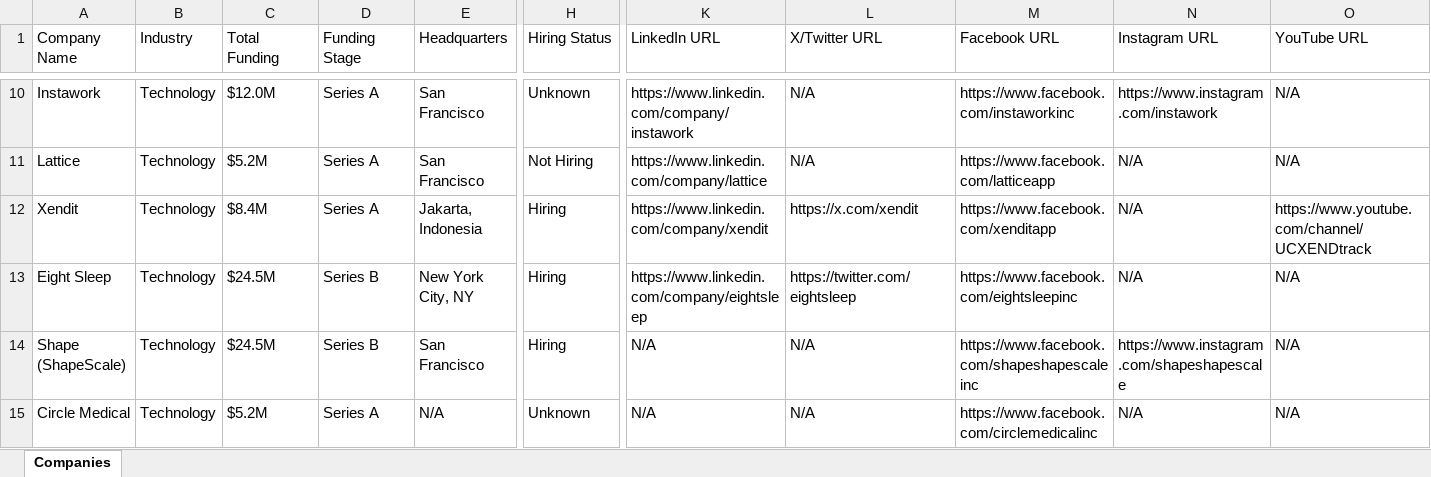
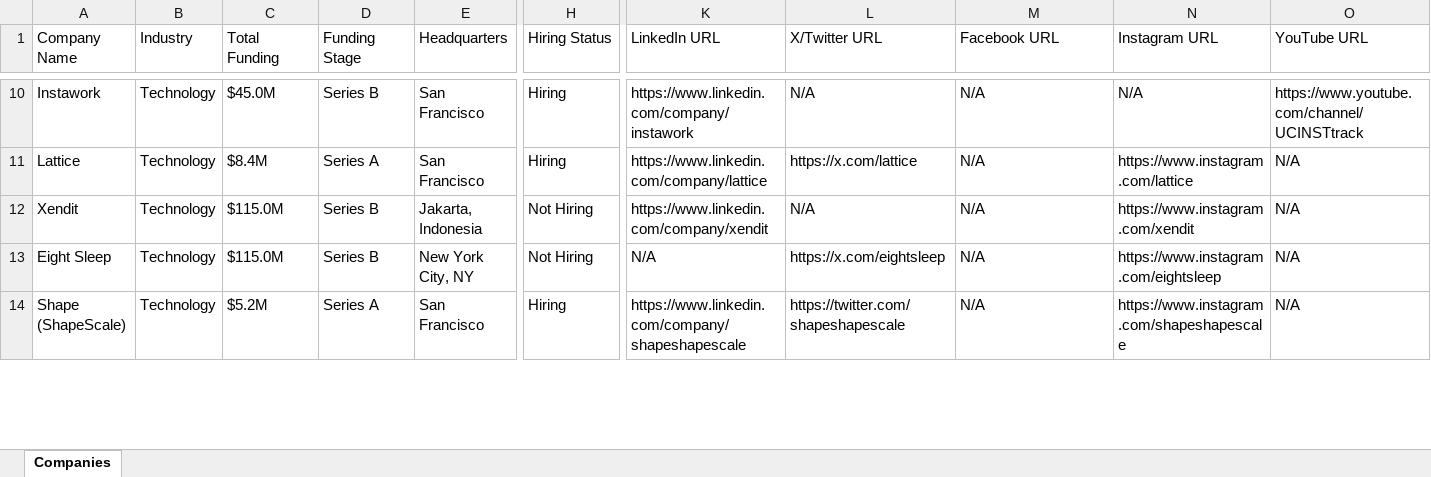
Before and after one commit to usergit535/talent_intelligence_project_2, an Excel workbook: output/companies.xlsx, sheet Companies, drawn as a sheet; only a part is shown, gaps mark what is left out; values as stored, in another font and other column widths than the file's, no cell formats; removed rows and columns are numbered as before the commit, all else as after; rows hold the shown columns only; the diff covers the shown part only; the diff names each change by its address in the sheet, - before the commit and + after, or states it on an @@ line.

```diff
--- a/output/companies.xlsx (sheet Companies)
+++ b/output/companies.xlsx (sheet Companies)
-C10 (Total Funding): $12.0M
+C10 (Total Funding): $45.0M
-D10 (Funding Stage): Series A
+D10 (Funding Stage): Series B
-H10 (Hiring Status): Unknown
+H10 (Hiring Status): Hiring
-M10 (Facebook URL): https://www.facebook.com/instaworkinc
+M10 (Facebook URL): N/A
-N10 (Instagram URL): https://www.instagram.com/instawork
+N10 (Instagram URL): N/A
-O10 (YouTube URL): N/A
+O10 (YouTube URL): https://www.youtube.com/channel/UCINSTtrack
-C11 (Total Funding): $5.2M
+C11 (Total Funding): $8.4M
-H11 (Hiring Status): Not Hiring
+H11 (Hiring Status): Hiring
-L11 (X/Twitter URL): N/A
+L11 (X/Twitter URL): https://x.com/lattice
-M11 (Facebook URL): https://www.facebook.com/latticeapp
+M11 (Facebook URL): N/A
-N11 (Instagram URL): N/A
+N11 (Instagram URL): https://www.instagram.com/lattice
-C12 (Total Funding): $8.4M
+C12 (Total Funding): $115.0M
-D12 (Funding Stage): Series A
+D12 (Funding Stage): Series B
-H12:H13 (Hiring Status): Hiring
+H12:H13 (Hiring Status): Not Hiring
-L12 (X/Twitter URL): https://x.com/xendit
+L12 (X/Twitter URL): N/A
-M12 (Facebook URL): https://www.facebook.com/xenditapp
+M12 (Facebook URL): N/A
-N12 (Instagram URL): N/A
+N12 (Instagram URL): https://www.instagram.com/xendit
-O12 (YouTube URL): https://www.youtube.com/channel/UCXENDtrack
+O12 (YouTube URL): N/A
-C13 (Total Funding): $24.5M
+C13 (Total Funding): $115.0M
-K13 (LinkedIn URL): https://www.linkedin.com/company/eightsleep
+K13 (LinkedIn URL): N/A
-L13 (X/Twitter URL): https://twitter.com/eightsleep
+L13 (X/Twitter URL): https://x.com/eightsleep
-M13 (Facebook URL): https://www.facebook.com/eightsleepinc
+M13 (Facebook URL): N/A
-N13 (Instagram URL): N/A
+N13 (Instagram URL): https://www.instagram.com/eightsleep
-C14 (Total Funding): $24.5M
+C14 (Total Funding): $5.2M
-D14 (Funding Stage): Series B
+D14 (Funding Stage): Series A
-K14 (LinkedIn URL): N/A
+K14 (LinkedIn URL): https://www.linkedin.com/company/shapeshapescale
-L14 (X/Twitter URL): N/A
+L14 (X/Twitter URL): https://twitter.com/shapeshapescale
-M14 (Facebook URL): https://www.facebook.com/shapeshapescaleinc
+M14 (Facebook URL): N/A
-row 15: Circle Medical | Technology | $5.2M | Series A | N/A | Unknown | N/A | N/A | https://www.facebook.com/circlemedicalinc | N/A | N/A
```
Also changed, not shown: 8 added rows, 7 removed rows and 388 edited cells elsewhere in this sheet, cell formats, 1 other file.
